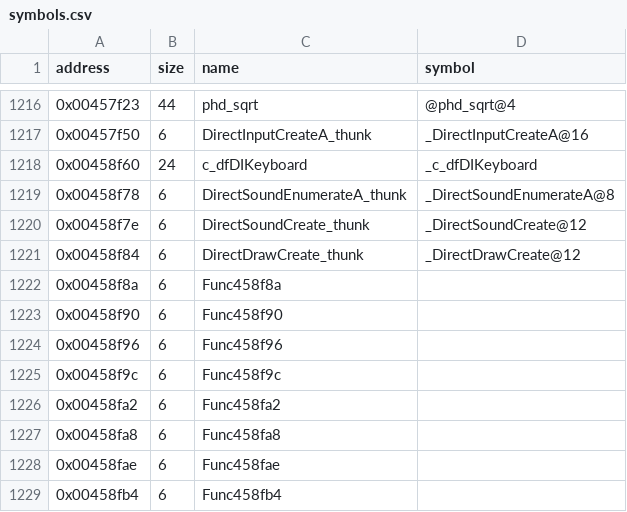
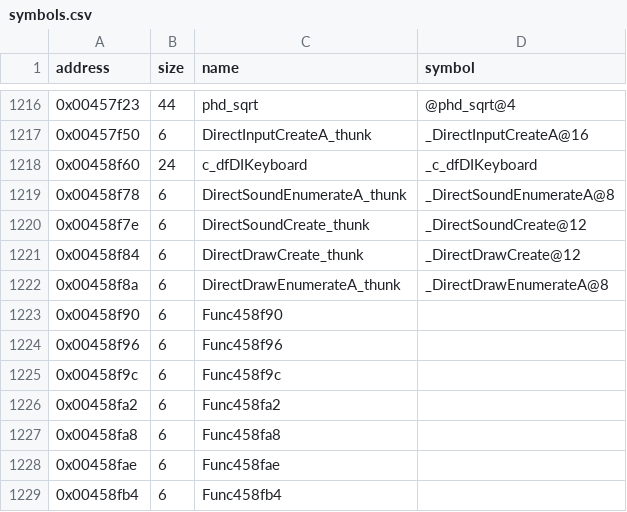
Before and after one commit to LostArtefacts/tr02, a CSV file: config/symbols.csv, drawn as a sheet; only a part is shown, gaps mark what is left out.

```diff
--- a/config/symbols.csv
+++ b/config/symbols.csv
@@ -1221,3 +1221,3 @@ address,size,name,symbol
 0x00458f84,6,DirectDrawCreate_thunk,_DirectDrawCreate@12
-0x00458f8a,6,Func458f8a,
+0x00458f8a,6,DirectDrawEnumerateA_thunk,_DirectDrawEnumerateA@8
 0x00458f90,6,Func458f90,
```
Also changed, not shown: 2 other files.
